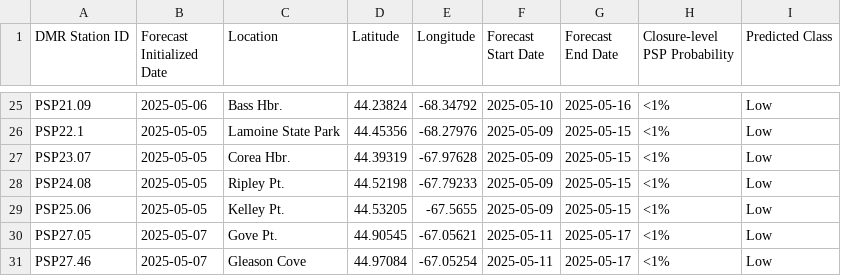
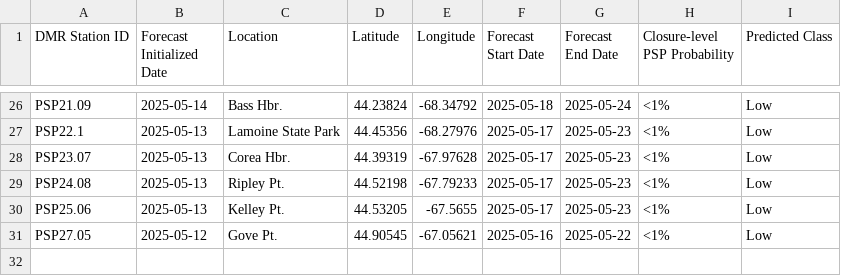
Before and after one commit to BigelowLab/pspforecast, a CSV file: inst/forecastdb/dmr_webpage_table.csv, drawn as a sheet; only a part is shown, gaps mark what is left out; removed rows and columns are numbered as before the commit, all else as after; the diff covers the shown part only; the diff names each change by its address in the sheet, - before the commit and + after, or states it on an @@ line.

```diff
--- a/inst/forecastdb/dmr_webpage_table.csv
+++ b/inst/forecastdb/dmr_webpage_table.csv
-B26 (Forecast Initialized Date): 2025-05-06
+B26 (Forecast Initialized Date): 2025-05-14
-F26 (Forecast Start Date): 2025-05-10
+F26 (Forecast Start Date): 2025-05-18
-G26 (Forecast End Date): 2025-05-16
+G26 (Forecast End Date): 2025-05-24
-B27:B30 (Forecast Initialized Date): 2025-05-05
+B27:B30 (Forecast Initialized Date): 2025-05-13
-F27:F30 (Forecast Start Date): 2025-05-09
+F27:F30 (Forecast Start Date): 2025-05-17
-G27:G30 (Forecast End Date): 2025-05-15
+G27:G30 (Forecast End Date): 2025-05-23
-B31 (Forecast Initialized Date): 2025-05-07
+B31 (Forecast Initialized Date): 2025-05-12
-F31 (Forecast Start Date): 2025-05-11
+F31 (Forecast Start Date): 2025-05-16
-G31 (Forecast End Date): 2025-05-17
+G31 (Forecast End Date): 2025-05-22
-row 31: PSP27.46 | 2025-05-07 | Gleason Cove | 44.97084 | -67.05254 | 2025-05-11 | 2025-05-17 | <1% | Low
```
Also changed, not shown: 7 added rows, 6 removed rows and 20 edited cells elsewhere in this file, inst/forecastdb/current_forecast.csv, 8 other files.
